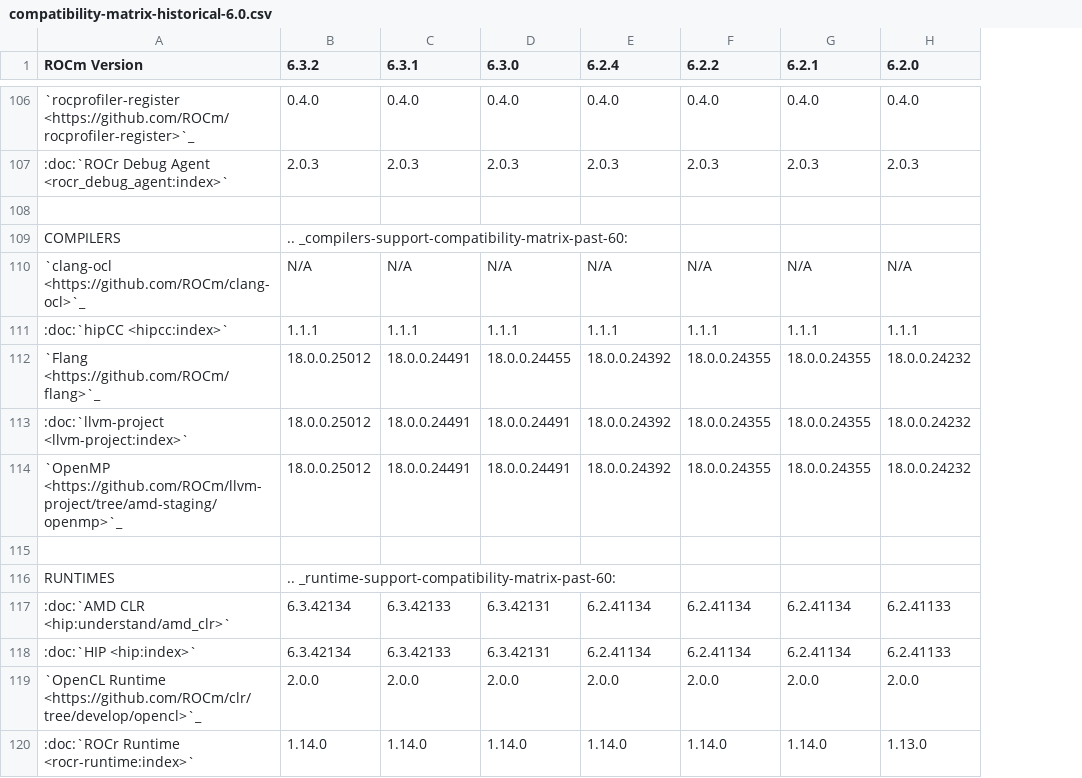
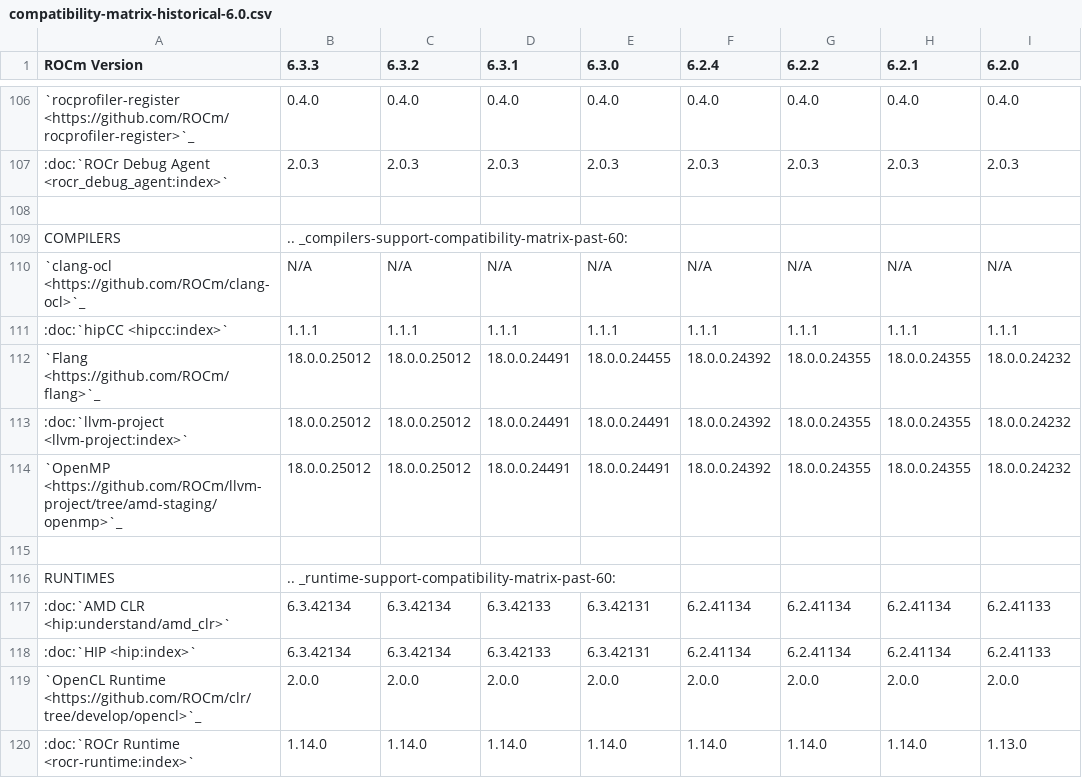
Before and after one commit to hanzoai/ROCm, a CSV file: docs/compatibility/compatibility-matrix-historical-6.0.csv, drawn as a sheet; only a part is shown, gaps mark what is left out; addresses are those after the commit; the diff covers the shown part only; the diff names each change by its address in the sheet, - before the commit and + after, or states it on an @@ line.

```diff
--- a/docs/compatibility/compatibility-matrix-historical-6.0.csv
+++ b/docs/compatibility/compatibility-matrix-historical-6.0.csv
+column B (6.3.3), rows 106-120: 0.4.0 | 2.0.3 |  | .. _compilers-support-compatibility-matrix-past-60: | N/A | 1.1.1 | 18.0.0.25012 | 18.0.0.25012 | 18.0.0.25012 |  | .. _runtime-support-compatibility-matrix-past-60: | 6.3.42134 | 6.3.42134 | 2.0.0 | 1.14.0
-C109 (6.3.2): .. _compilers-support-compatibility-matrix-past-60:
+C109 (6.3.2): (empty)
-C116 (6.3.2): .. _runtime-support-compatibility-matrix-past-60:
+C116 (6.3.2): (empty)
```
Also changed, not shown: 11 edited cells elsewhere in this file, 3 other files.
